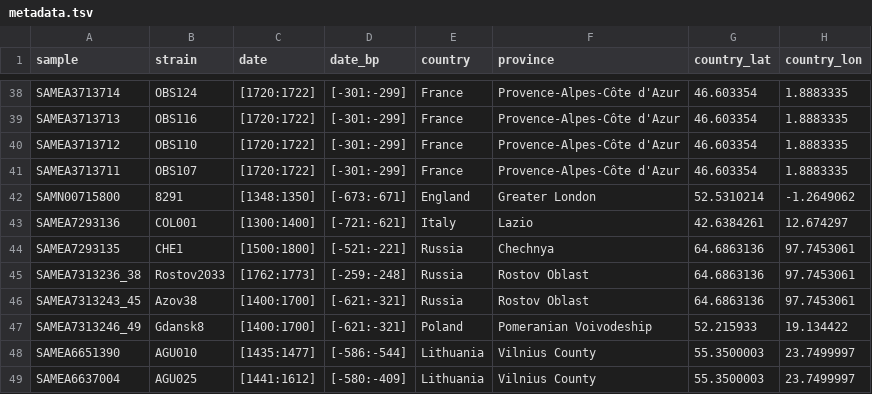
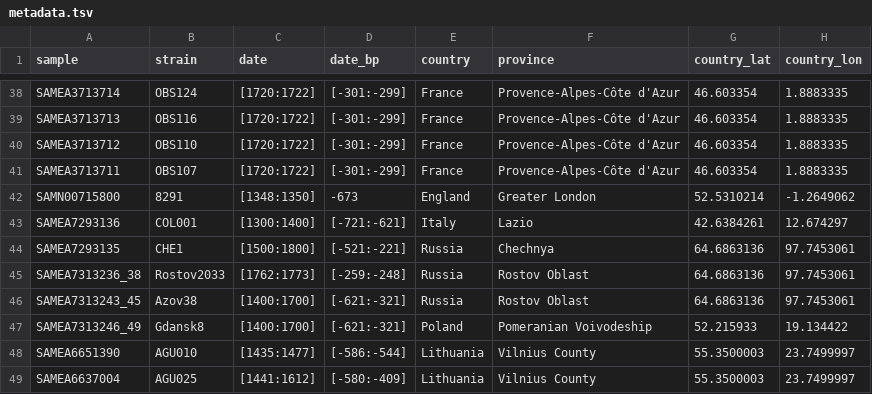
Before and after one commit to ktmeaton/plague-phylogeography-projects, a TSV file: denmark/metadata/all/metadata.tsv, drawn as a sheet; only a part is shown, gaps mark what is left out; the diff names each change by its address in the sheet, - before the commit and + after, or states it on an @@ line.

```diff
--- a/denmark/metadata/all/metadata.tsv
+++ b/denmark/metadata/all/metadata.tsv
-D42 (date_bp): [-673:-671]
+D42 (date_bp): -673
```
Also changed, not shown: 9 other files.
